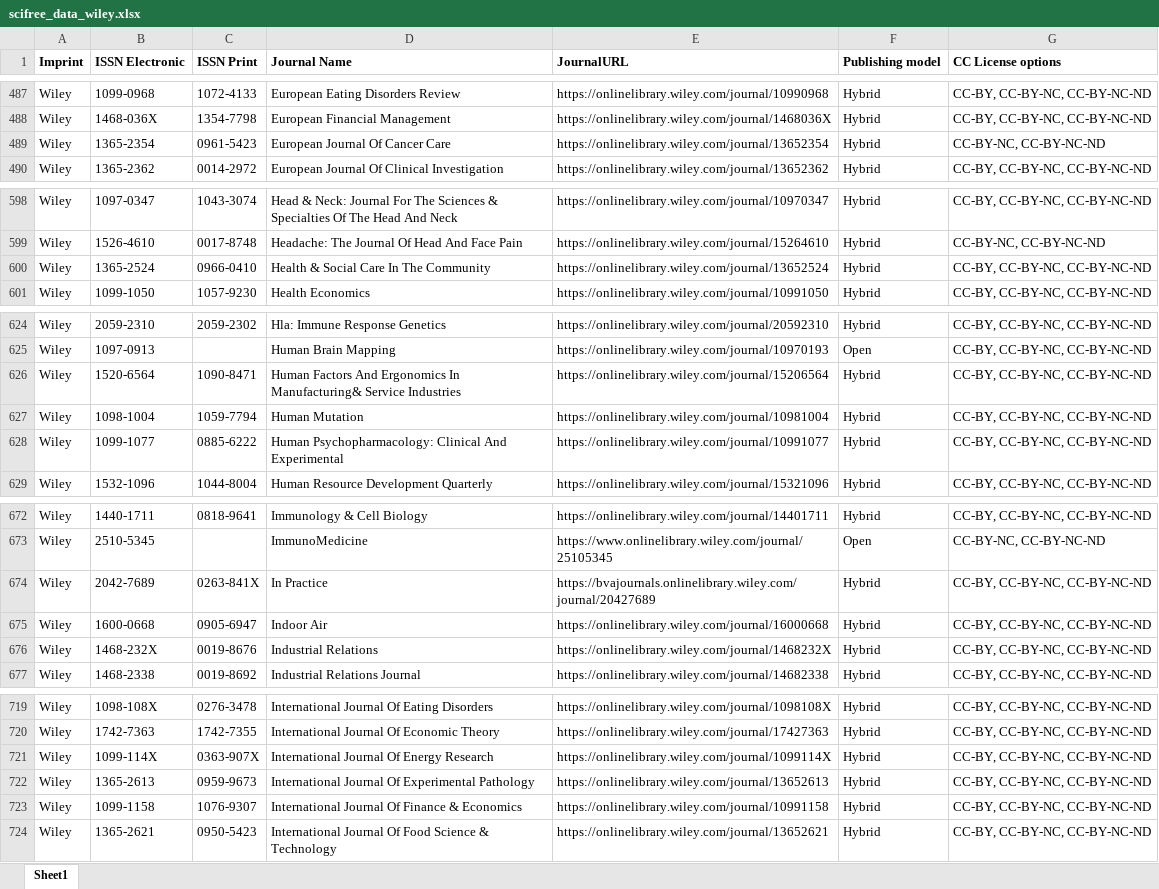
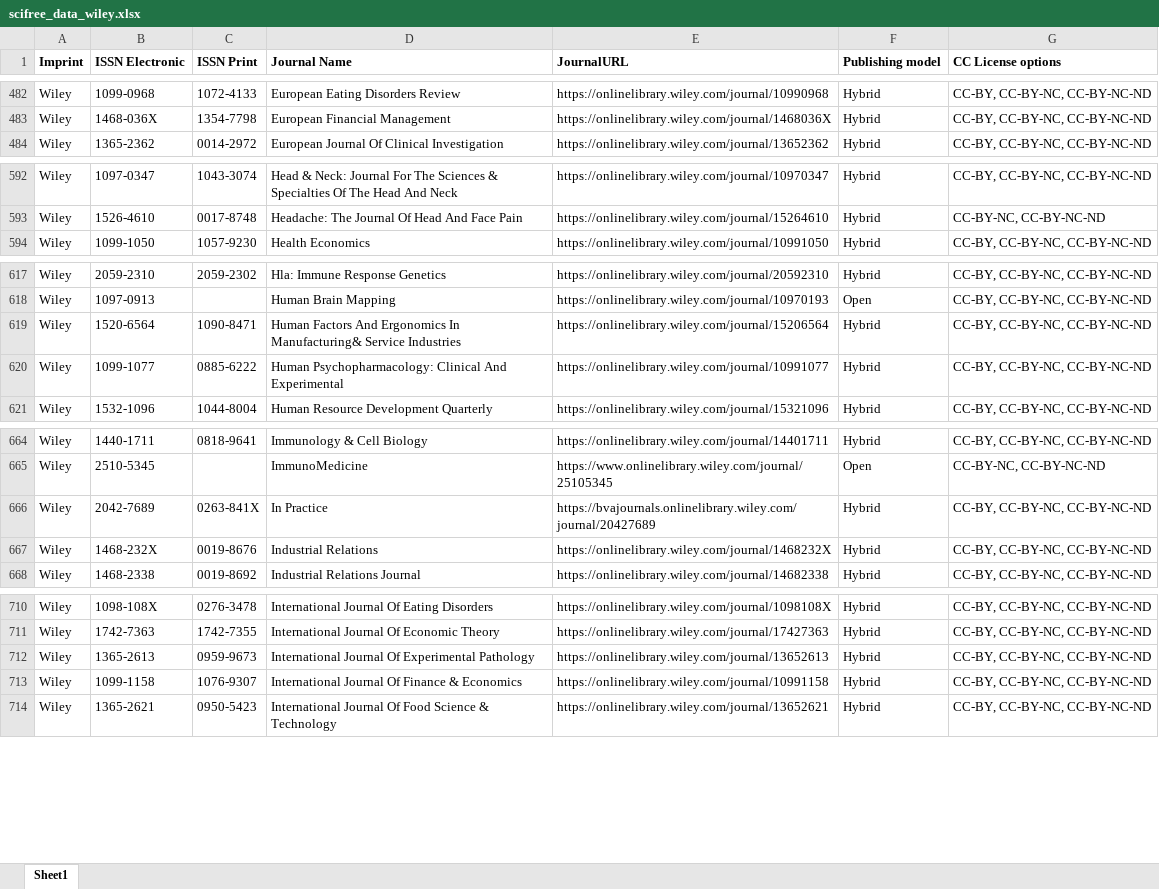
Before and after one commit to Kungbib/oa-tskr, an Excel workbook: Bibsam_tidskriftslistor/scifree_data_wiley.xlsx, sheet Sheet1, drawn as a sheet; only a part is shown, gaps mark what is left out; values as stored, in another font and other column widths than the file's, no borders; conditional formats and table styles not drawn; the diff covers the shown part only; the diff names each change by its address in the sheet, - before the commit and + after, or states it on an @@ line.

```diff
--- a/Bibsam_tidskriftslistor/scifree_data_wiley.xlsx (sheet Sheet1)
+++ b/Bibsam_tidskriftslistor/scifree_data_wiley.xlsx (sheet Sheet1)
-row 489: Wiley | 1365-2354 | 0961-5423 | European Journal Of Cancer Care | https://onlinelibrary.wiley.com/journal/13652354 | Hybrid | CC-BY-NC, CC-BY-NC-ND
-row 600: Wiley | 1365-2524 | 0966-0410 | Health & Social Care In The Community | https://onlinelibrary.wiley.com/journal/13652524 | Hybrid | CC-BY, CC-BY-NC, CC-BY-NC-ND
-row 627: Wiley | 1098-1004 | 1059-7794 | Human Mutation | https://onlinelibrary.wiley.com/journal/10981004 | Hybrid | CC-BY, CC-BY-NC, CC-BY-NC-ND
-row 675: Wiley | 1600-0668 | 0905-6947 | Indoor Air | https://onlinelibrary.wiley.com/journal/16000668 | Hybrid | CC-BY, CC-BY-NC, CC-BY-NC-ND
-row 721: Wiley | 1099-114X | 0363-907X | International Journal Of Energy Research | https://onlinelibrary.wiley.com/journal/1099114X | Hybrid | CC-BY, CC-BY-NC, CC-BY-NC-ND
```
Also changed, not shown: 20 removed rows elsewhere in this sheet, Bibsam_tidskriftslistor/scifree_data_elsevier.xlsx, 1 other file.
